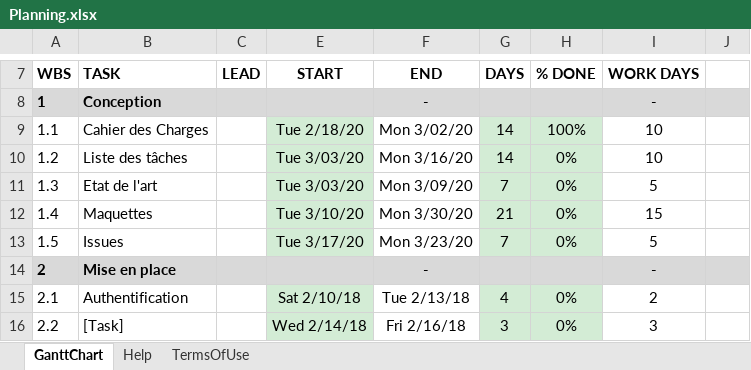
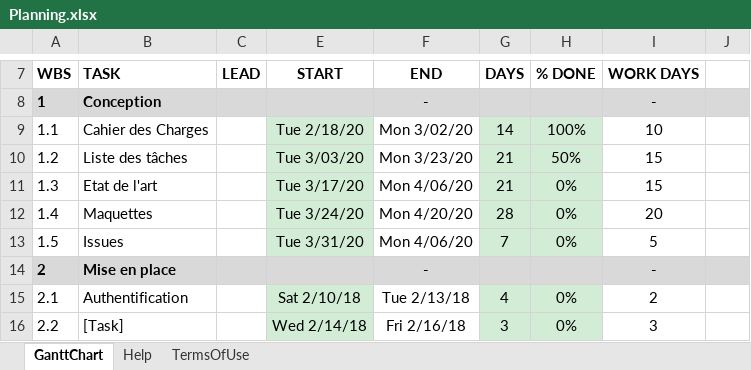
Before and after one commit to LoicJu/IntranetCinepel, an Excel workbook: Ressources/Planning.xlsx, sheet GanttChart, drawn as a sheet; only a part is shown, gaps mark what is left out; values as stored, in another font and other column widths than the file's, no borders; charts and pictures and conditional formats not drawn; the diff names each change by its address in the sheet, - before the commit and + after, or states it on an @@ line.

```diff
--- a/Ressources/Planning.xlsx (sheet GanttChart)
+++ b/Ressources/Planning.xlsx (sheet GanttChart)
-F10: Mon 3/16/20
+F10: Mon 3/23/20
-G10: 14
+G10: 21
-H10: 0%
+H10: 50%
-I10: 10
+I10: 15
-E11: Tue 3/03/20
+E11: Tue 3/17/20
-F11: Mon 3/09/20
+F11: Mon 4/06/20
-G11: 7
+G11: 21
-I11: 5
+I11: 15
-E12: Tue 3/10/20
+E12: Tue 3/24/20
-F12: Mon 3/30/20
+F12: Mon 4/20/20
-G12: 21
+G12: 28
-I12: 15
+I12: 20
-E13: Tue 3/17/20
+E13: Tue 3/31/20
-F13: Mon 3/23/20
+F13: Mon 4/06/20
```
Also changed, not shown: charts or pictures, 12 other files.
